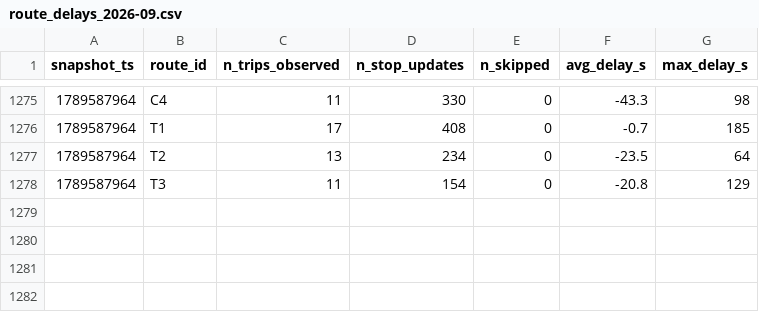
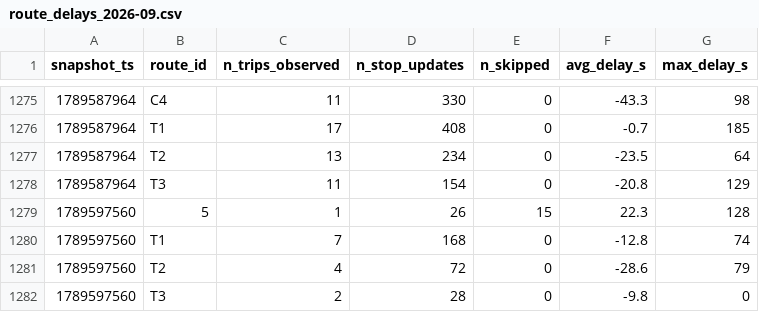
Before and after one commit to exofri/smart-mobility-lemans, a CSV file: data/history/route_delays_2026-09.csv, drawn as a sheet; only a part is shown, gaps mark what is left out.

```diff
--- a/data/history/route_delays_2026-09.csv
+++ b/data/history/route_delays_2026-09.csv
@@ -1278 +1278,5 @@ snapshot_ts,route_id,n_trips_observed,n_stop_updates,n_skipped,avg_delay_s,max_d
 1789587964,T3,11,154,0,-20.8,129
+1789597560,5,1,26,15,22.3,128
+1789597560,T1,7,168,0,-12.8,74
+1789597560,T2,4,72,0,-28.6,79
+1789597560,T3,2,28,0,-9.8,0
```
Also changed, not shown: 1 other file.
